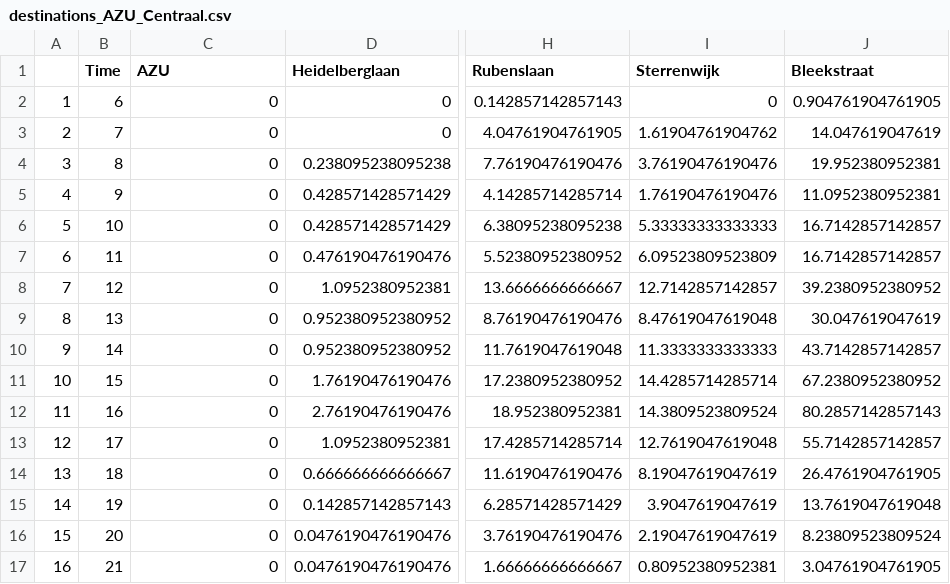
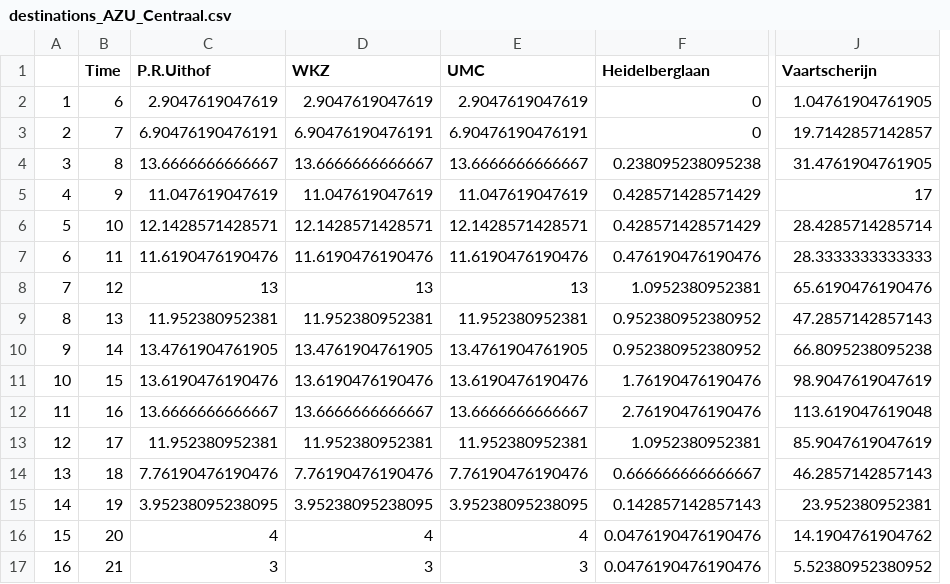
Before and after one commit to Steelfish/QbuzSimulation, a CSV file: RProj/destinations_AZU_Centraal.csv, drawn as a sheet; only a part is shown, gaps mark what is left out; removed rows and columns are numbered as before the commit, all else as after; the diff names each change by its address in the sheet, - before the commit and + after, or states it on an @@ line.

```diff
--- a/RProj/destinations_AZU_Centraal.csv
+++ b/RProj/destinations_AZU_Centraal.csv
+column D (WKZ), rows 2-17: 2.9047619047619 | 6.90476190476191 | 13.6666666666667 | 11.047619047619 | 12.1428571428571 | 11.6190476190476 | 13 | 11.952380952381 | 13.4761904761905 | 13.6190476190476 | 13.6666666666667 | 11.952380952381 | 7.76190476190476 | 3.95238095238095 | 4 | 3
+column E (UMC), rows 2-17: 2.9047619047619 | 6.90476190476191 | 13.6666666666667 | 11.047619047619 | 12.1428571428571 | 11.6190476190476 | 13 | 11.952380952381 | 13.4761904761905 | 13.6190476190476 | 13.6666666666667 | 11.952380952381 | 7.76190476190476 | 3.95238095238095 | 4 | 3
-column H (Rubenslaan), rows 2-17: 0.142857142857143 | 4.04761904761905 | 7.76190476190476 | 4.14285714285714 | 6.38095238095238 | 5.52380952380952 | 13.6666666666667 | 8.76190476190476 | 11.7619047619048 | 17.2380952380952 | 18.952380952381 | 17.4285714285714 | 11.6190476190476 | 6.28571428571429 | 3.76190476190476 | 1.66666666666667
-column I (Sterrenwijk), rows 2-17: 0 | 1.61904761904762 | 3.76190476190476 | 1.76190476190476 | 5.33333333333333 | 6.09523809523809 | 12.7142857142857 | 8.47619047619048 | 11.3333333333333 | 14.4285714285714 | 14.3809523809524 | 12.7619047619048 | 8.19047619047619 | 3.9047619047619 | 2.19047619047619 | 0.80952380952381
-C1: AZU
+C1: P.R.Uithof
-J1: Bleekstraat
+J1: Vaartscherijn
-C2 (P.R.Uithof): 0
+C2 (P.R.Uithof): 2.9047619047619
-J2 (Vaartscherijn): 0.904761904761905
+J2 (Vaartscherijn): 1.04761904761905
-C3 (P.R.Uithof): 0
+C3 (P.R.Uithof): 6.90476190476191
-J3 (Vaartscherijn): 14.047619047619
+J3 (Vaartscherijn): 19.7142857142857
-C4 (P.R.Uithof): 0
+C4 (P.R.Uithof): 13.6666666666667
-J4 (Vaartscherijn): 19.952380952381
+J4 (Vaartscherijn): 31.4761904761905
-C5 (P.R.Uithof): 0
+C5 (P.R.Uithof): 11.047619047619
-J5 (Vaartscherijn): 11.0952380952381
+J5 (Vaartscherijn): 17
-C6 (P.R.Uithof): 0
+C6 (P.R.Uithof): 12.1428571428571
-J6 (Vaartscherijn): 16.7142857142857
+J6 (Vaartscherijn): 28.4285714285714
-C7 (P.R.Uithof): 0
+C7 (P.R.Uithof): 11.6190476190476
-J7 (Vaartscherijn): 16.7142857142857
+J7 (Vaartscherijn): 28.3333333333333
-C8 (P.R.Uithof): 0
+C8 (P.R.Uithof): 13
-J8 (Vaartscherijn): 39.2380952380952
+J8 (Vaartscherijn): 65.6190476190476
-C9 (P.R.Uithof): 0
+C9 (P.R.Uithof): 11.952380952381
-J9 (Vaartscherijn): 30.047619047619
+J9 (Vaartscherijn): 47.2857142857143
-C10 (P.R.Uithof): 0
+C10 (P.R.Uithof): 13.4761904761905
-J10 (Vaartscherijn): 43.7142857142857
+J10 (Vaartscherijn): 66.8095238095238
-C11 (P.R.Uithof): 0
+C11 (P.R.Uithof): 13.6190476190476
-J11 (Vaartscherijn): 67.2380952380952
+J11 (Vaartscherijn): 98.9047619047619
-C12 (P.R.Uithof): 0
+C12 (P.R.Uithof): 13.6666666666667
-J12 (Vaartscherijn): 80.2857142857143
+J12 (Vaartscherijn): 113.619047619048
-C13 (P.R.Uithof): 0
+C13 (P.R.Uithof): 11.952380952381
-J13 (Vaartscherijn): 55.7142857142857
+J13 (Vaartscherijn): 85.9047619047619
-C14 (P.R.Uithof): 0
+C14 (P.R.Uithof): 7.76190476190476
-J14 (Vaartscherijn): 26.4761904761905
+J14 (Vaartscherijn): 46.2857142857143
-C15 (P.R.Uithof): 0
+C15 (P.R.Uithof): 3.95238095238095
-J15 (Vaartscherijn): 13.7619047619048
+J15 (Vaartscherijn): 23.952380952381
-C16 (P.R.Uithof): 0
+C16 (P.R.Uithof): 4
-J16 (Vaartscherijn): 8.23809523809524
+J16 (Vaartscherijn): 14.1904761904762
-C17 (P.R.Uithof): 0
+C17 (P.R.Uithof): 3
-J17 (Vaartscherijn): 3.04761904761905
+J17 (Vaartscherijn): 5.52380952380952
```
Also changed, not shown: RProj/12b_entering.csv, RProj/arrivals_AZU_Centraal.csv, 8 other files.
